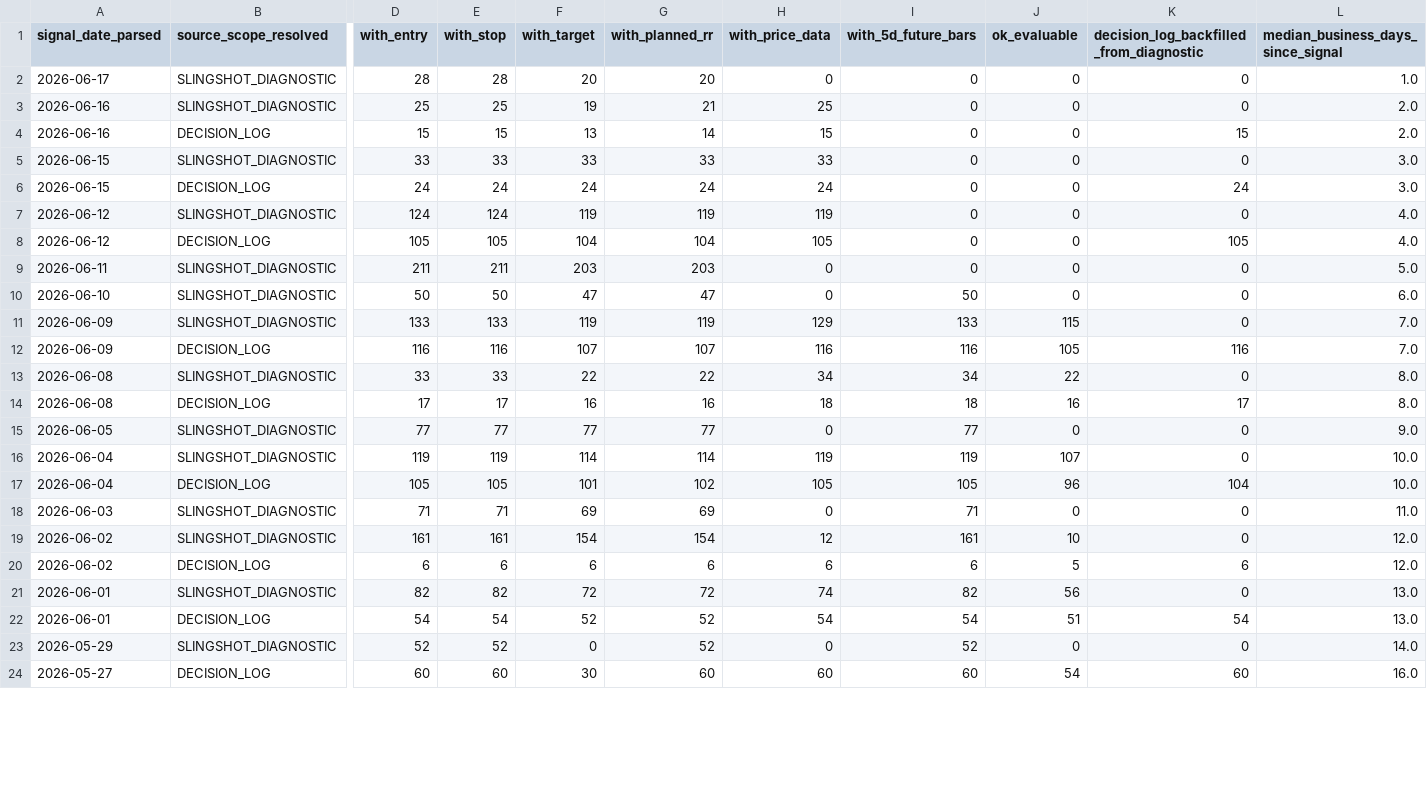
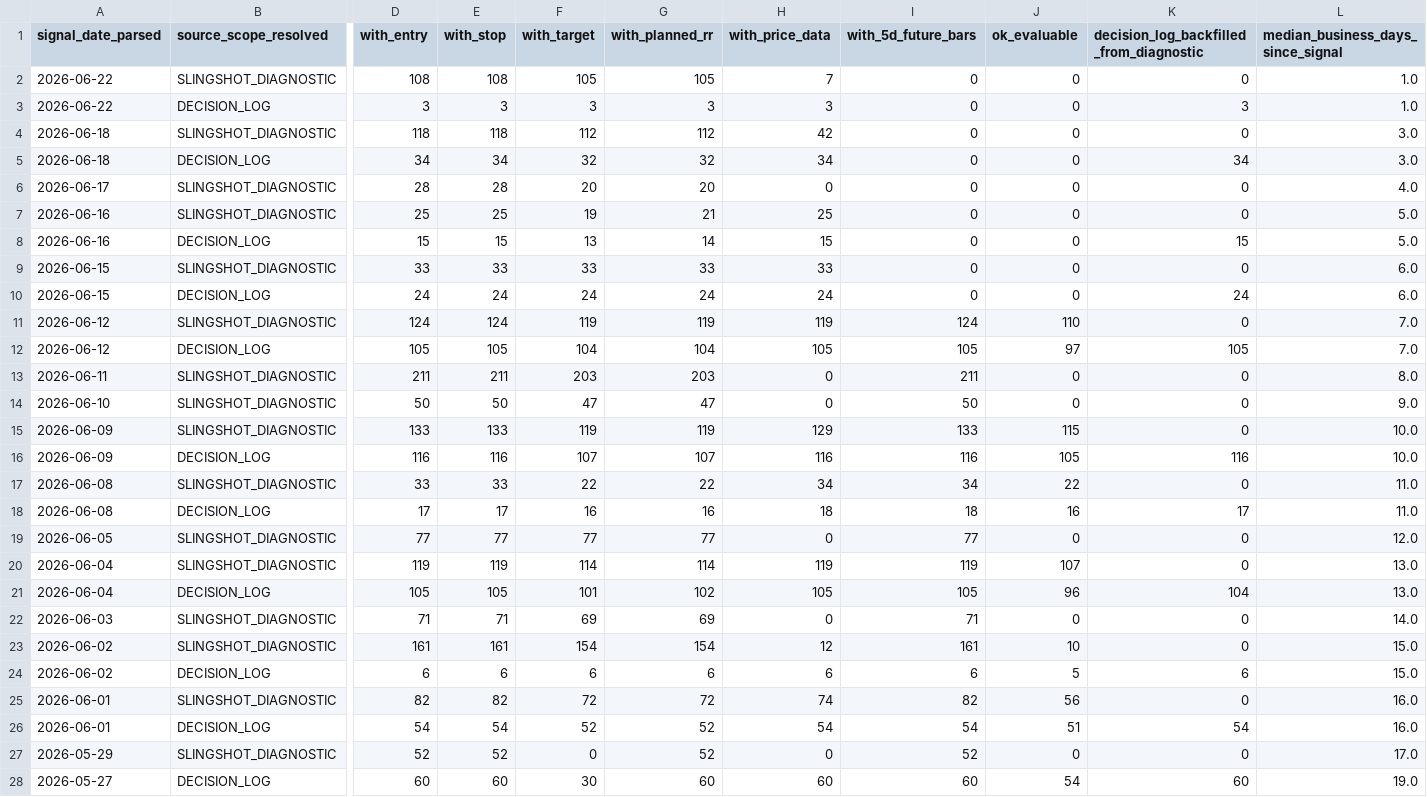
Before and after one commit to nellyagain/bonde, a CSV file: .claude/skills/llm-council/bonde_files 3/learning/slingshot_evaluability_signal_date_summary_latest.csv, drawn as a sheet; only a part is shown, gaps mark what is left out; addresses are those after the commit; rows hold the shown columns only; the diff covers the shown part only; the diff names each change by its address in the sheet, - before the commit and + after, or states it on an @@ line.

```diff
--- a/.claude/skills/llm-council/bonde_files 3/learning/slingshot_evaluability_signal_date_summary_latest.csv
+++ b/.claude/skills/llm-council/bonde_files 3/learning/slingshot_evaluability_signal_date_summary_latest.csv
+row 2: 2026-06-22 | SLINGSHOT_DIAGNOSTIC | 108 | 108 | 105 | 105 | 7 | 0 | 0 | 0 | 1.0
+row 3: 2026-06-22 | DECISION_LOG | 3 | 3 | 3 | 3 | 3 | 0 | 0 | 3 | 1.0
+row 4: 2026-06-18 | SLINGSHOT_DIAGNOSTIC | 118 | 118 | 112 | 112 | 42 | 0 | 0 | 0 | 3.0
+row 5: 2026-06-18 | DECISION_LOG | 34 | 34 | 32 | 32 | 34 | 0 | 0 | 34 | 3.0
-L6: 1.0
+L6: 4.0
-L7:L8: 2.0
+L7:L8: 5.0
-L9:L10: 3.0
+L9:L10: 6.0
-I11 (with_5d_future_bars): 0
+I11 (with_5d_future_bars): 124
-J11 (ok_evaluable): 0
+J11 (ok_evaluable): 110
-L11:L12: 4.0
+L11:L12: 7.0
-I12 (with_5d_future_bars): 0
+I12 (with_5d_future_bars): 105
-J12 (ok_evaluable): 0
+J12 (ok_evaluable): 97
-I13 (with_5d_future_bars): 0
+I13 (with_5d_future_bars): 211
-L13: 5.0
+L13: 8.0
-L14: 6.0
+L14: 9.0
-L15:L16: 7.0
+L15:L16: 10.0
-L17:L18: 8.0
+L17:L18: 11.0
-L19: 9.0
+L19: 12.0
-L20:L21: 10.0
+L20:L21: 13.0
-L22: 11.0
+L22: 14.0
-L23:L24: 12.0
+L23:L24: 15.0
-L25:L26: 13.0
+L25:L26: 16.0
-L27: 14.0
+L27: 17.0
-L28: 16.0
+L28: 19.0
```
Also changed, not shown: 15 edited cells elsewhere in this file.
